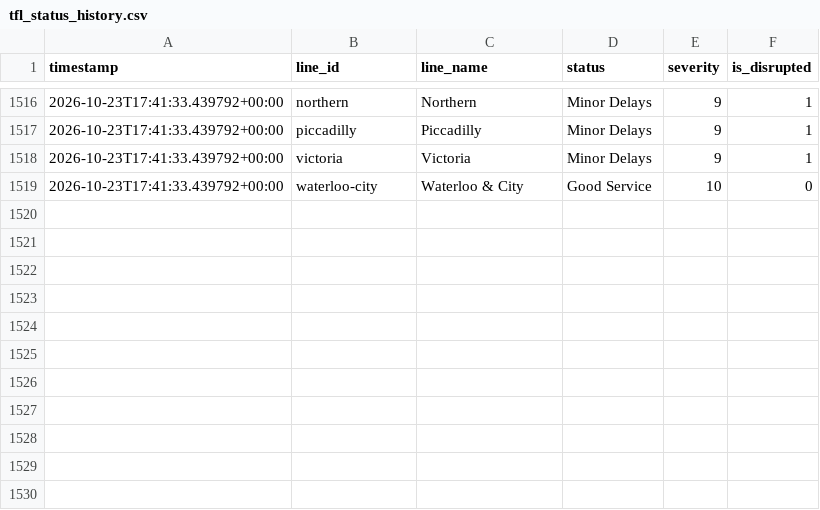
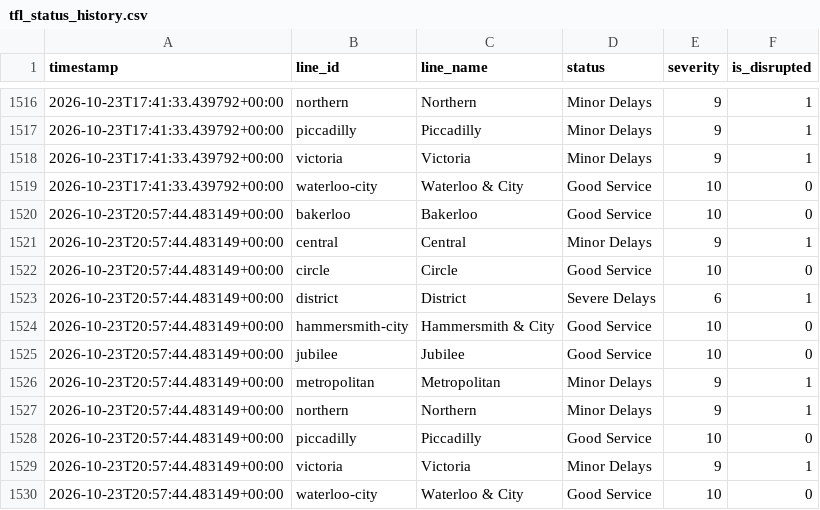
Before and after one commit to MFaisal077/TFL-Analaysis-Project, a CSV file: data/tfl_status_history.csv, drawn as a sheet; only a part is shown, gaps mark what is left out.

```diff
--- a/data/tfl_status_history.csv
+++ b/data/tfl_status_history.csv
@@ -1519 +1519,12 @@ timestamp,line_id,line_name,status,severity,is_disrupted
 2026-10-23T17:41:33.439792+00:00,waterloo-city,Waterloo & City,Good Service,10,0
+2026-10-23T20:57:44.483149+00:00,bakerloo,Bakerloo,Good Service,10,0
+2026-10-23T20:57:44.483149+00:00,central,Central,Minor Delays,9,1
+2026-10-23T20:57:44.483149+00:00,circle,Circle,Good Service,10,0
+2026-10-23T20:57:44.483149+00:00,district,District,Severe Delays,6,1
+2026-10-23T20:57:44.483149+00:00,hammersmith-city,Hammersmith & City,Good Service,10,0
+2026-10-23T20:57:44.483149+00:00,jubilee,Jubilee,Good Service,10,0
+2026-10-23T20:57:44.483149+00:00,metropolitan,Metropolitan,Minor Delays,9,1
+2026-10-23T20:57:44.483149+00:00,northern,Northern,Minor Delays,9,1
+2026-10-23T20:57:44.483149+00:00,piccadilly,Piccadilly,Good Service,10,0
+2026-10-23T20:57:44.483149+00:00,victoria,Victoria,Minor Delays,9,1
+2026-10-23T20:57:44.483149+00:00,waterloo-city,Waterloo & City,Good Service,10,0
```
Also changed, not shown: 1 other file.
